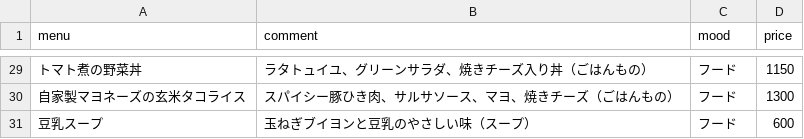
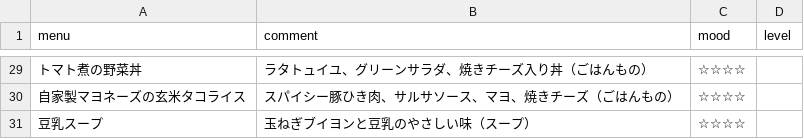
Before and after one commit to AA-ishi/couzt_cafe, a CSV file: menu.csv, drawn as a sheet; only a part is shown, gaps mark what is left out; the diff covers the shown part only; the diff names each change by its address in the sheet, - before the commit and + after, or states it on an @@ line.

```diff
--- a/menu.csv
+++ b/menu.csv
-D1: price
+D1: level
-C29:C31 (mood): フード
+C29:C31 (mood): ☆☆☆☆
-D29 (level): 1150
+D29 (level): (empty)
-D30 (level): 1300
+D30 (level): (empty)
-D31 (level): 600
+D31 (level): (empty)
```
Also changed, not shown: 47 edited cells elsewhere in this file.
